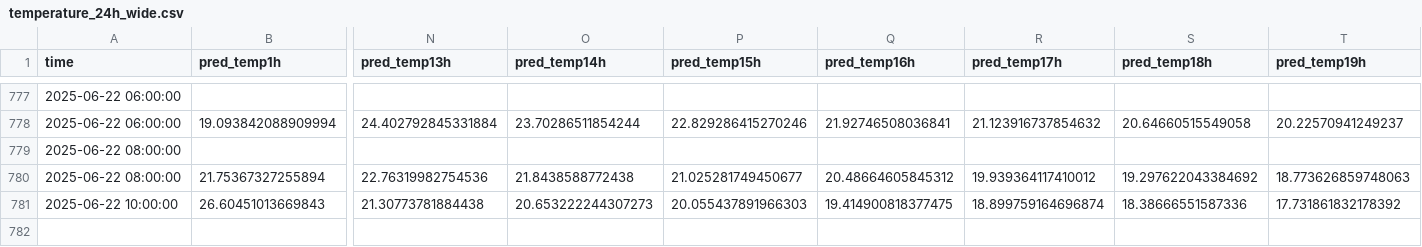
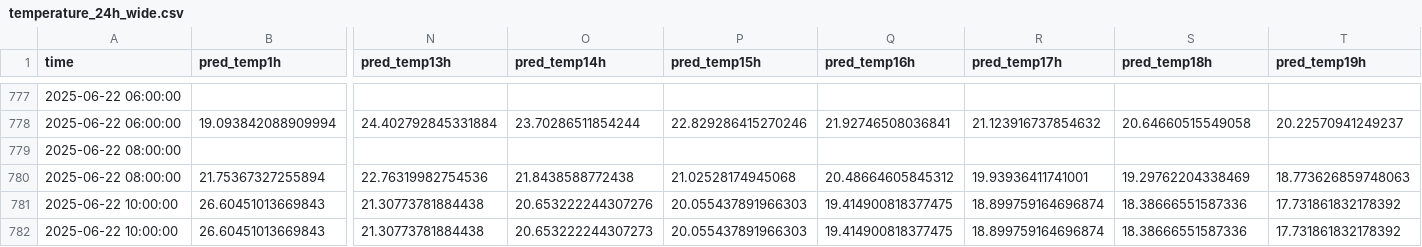
Before and after one commit to ColaCaos/ColaCAOS, a CSV file: multiestacion/funcionando/c/EstacionVirtual/results/temperature_24h_wide.csv, drawn as a sheet; only a part is shown, gaps mark what is left out; rows hold the shown columns only; the diff names each change by its address in the sheet, - before the commit and + after, or states it on an @@ line.

```diff
--- a/multiestacion/funcionando/c/EstacionVirtual/results/temperature_24h_wide.csv
+++ b/multiestacion/funcionando/c/EstacionVirtual/results/temperature_24h_wide.csv
-P780 (pred_temp15h): 21.025281749450677
+P780 (pred_temp15h): 21.02528174945068
-R780 (pred_temp17h): 19.939364117410012
+R780 (pred_temp17h): 19.93936411741001
-S780 (pred_temp18h): 19.297622043384692
+S780 (pred_temp18h): 19.29762204338469
+row 781: 2025-06-22 10:00:00 | 26.60451013669843 | 21.30773781884438 | 20.653222244307276 | 20.055437891966303 | 19.414900818377475 | 18.899759164696874 | 18.38666551587336 | 17.731861832178392
```
Also changed, not shown: multiestacion/funcionando/c/EstacionVirtual/results/rain_24h_wide.csv.
